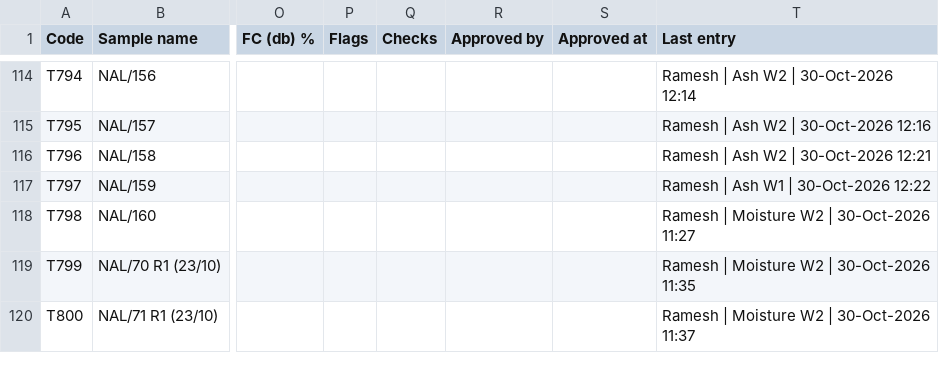
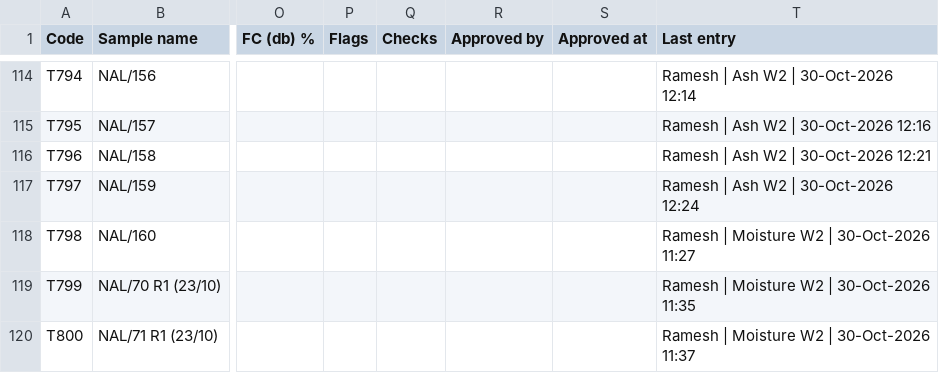
Before and after one commit to girish-vastrakar/weighing_data_QR, a CSV file: results.csv, drawn as a sheet; only a part is shown, gaps mark what is left out; the diff names each change by its address in the sheet, - before the commit and + after, or states it on an @@ line.

```diff
--- a/results.csv
+++ b/results.csv
-T117 (Last entry): Ramesh | Ash W1 | 30-Oct-2026 12:22
+T117 (Last entry): Ramesh | Ash W2 | 30-Oct-2026 12:24
```
Also changed, not shown: 1 other file.
